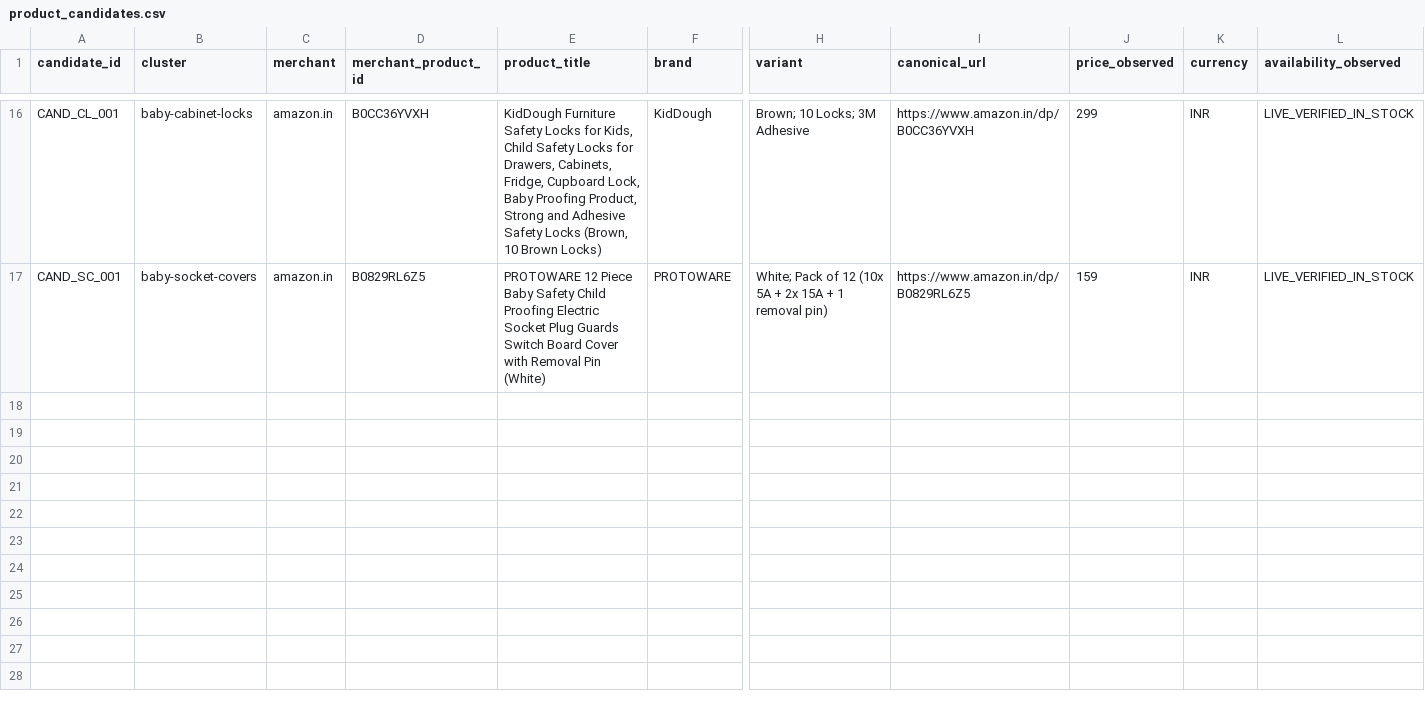
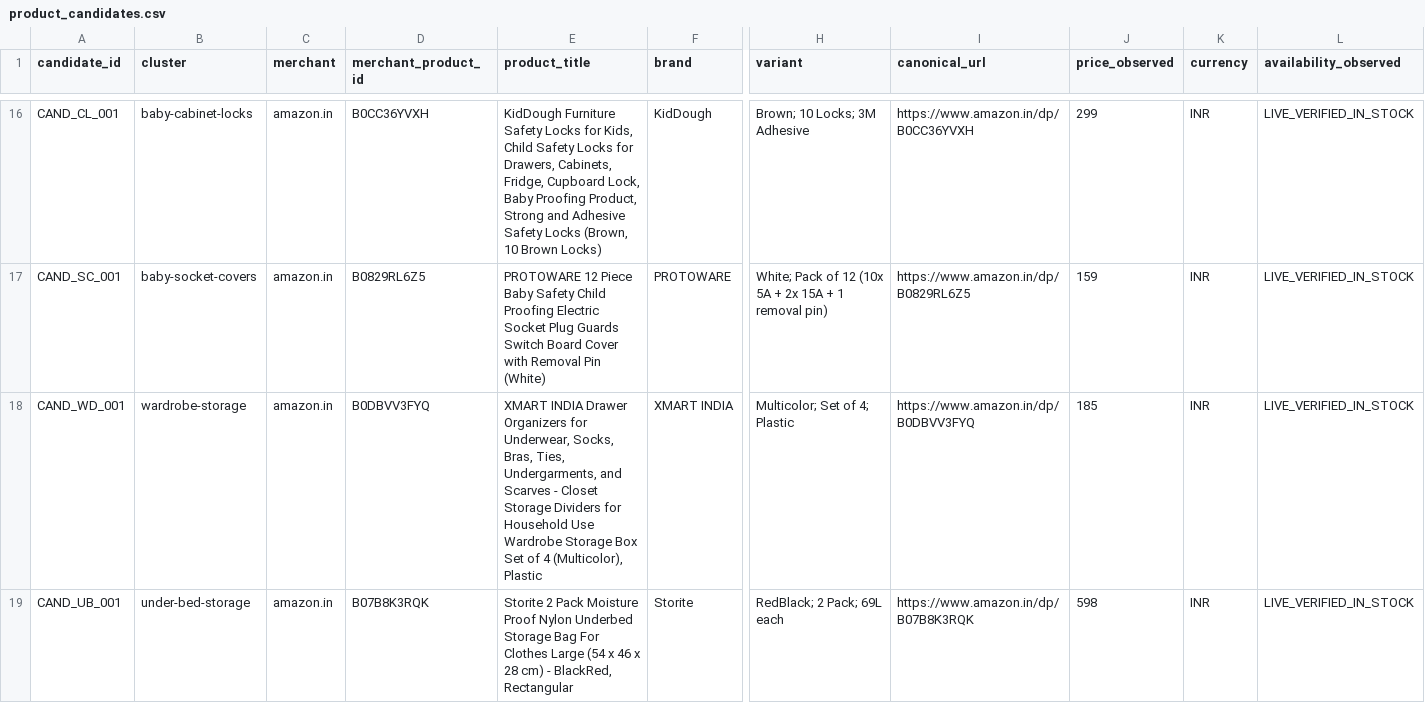
Before and after one commit to optimusprime2026vol1/rio-affiliate-engine-V2, a CSV file: data/product_candidates.csv, drawn as a sheet; only a part is shown, gaps mark what is left out; rows hold the shown columns only; the diff names each change by its address in the sheet, - before the commit and + after, or states it on an @@ line.

Commit message:
Complete storage backlog data: 2 new offers (wardrobe, under-bed), content_queue updates, dashboard regenerated

```diff
--- a/data/product_candidates.csv
+++ b/data/product_candidates.csv
+row 18: CAND_WD_001 | wardrobe-storage | amazon.in | B0DBVV3FYQ | XMART INDIA Drawer Organizers for Underwear, Socks, Bras, Ties, Undergarments, and Scarves - Closet Storage Dividers for Household Use Wardrobe Storage Box Set of 4 (Multicolor), Plastic | XMART INDIA | Multicolor; Set of 4; Plastic | https://www.amazon.in/dp/B0DBVV3FYQ | 185 | INR | LIVE_VERIFIED_IN_STOCK
+row 19: CAND_UB_001 | under-bed-storage | amazon.in | B07B8K3RQK | Storite 2 Pack Moisture Proof Nylon Underbed Storage Bag For Clothes Large (54 x 46 x 28 cm) - BlackRed, Rectangular | Storite | RedBlack; 2 Pack; 69L each | https://www.amazon.in/dp/B07B8K3RQK | 598 | INR | LIVE_VERIFIED_IN_STOCK
```
Also changed, not shown: data/ceo_action_queue.csv, data/content_queue.csv, 2 other files.
